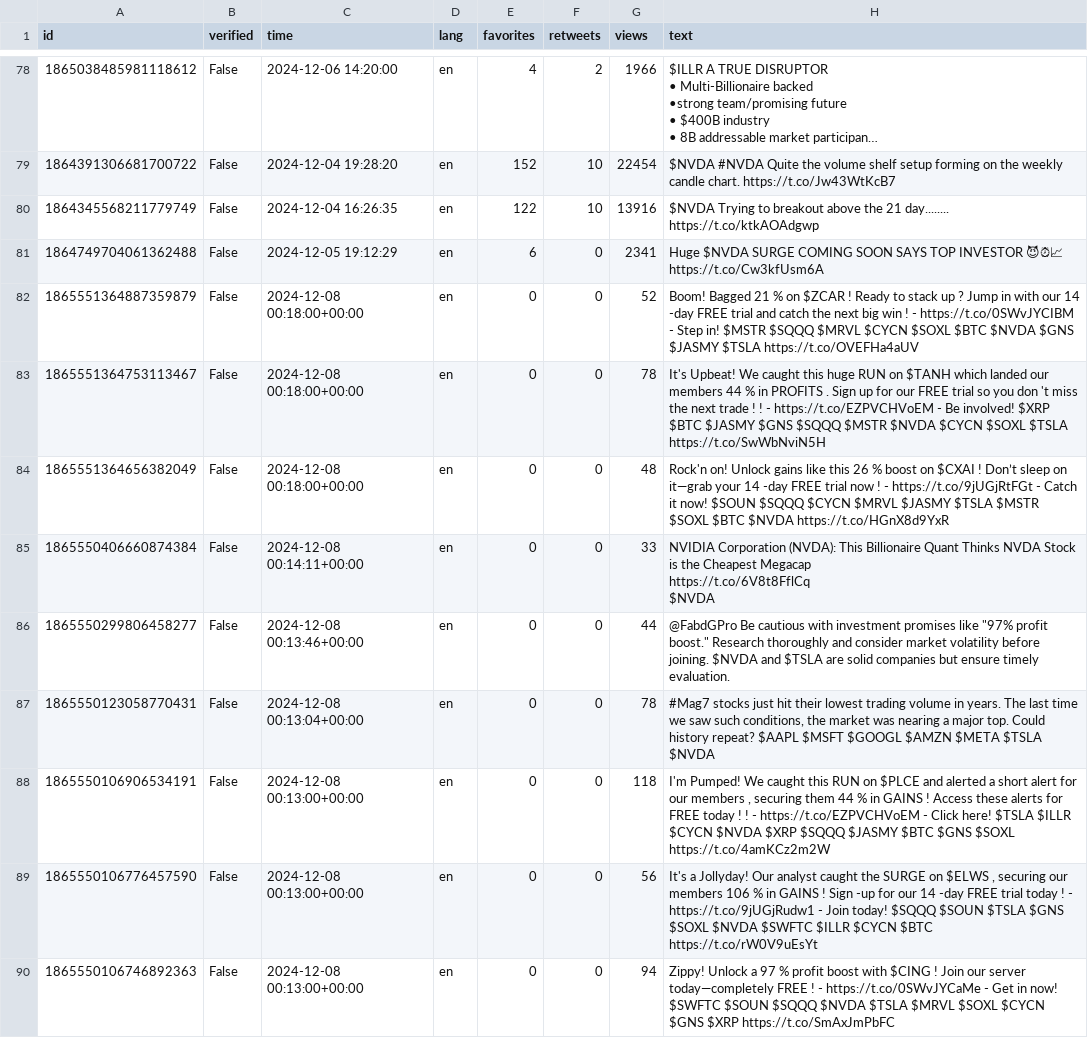
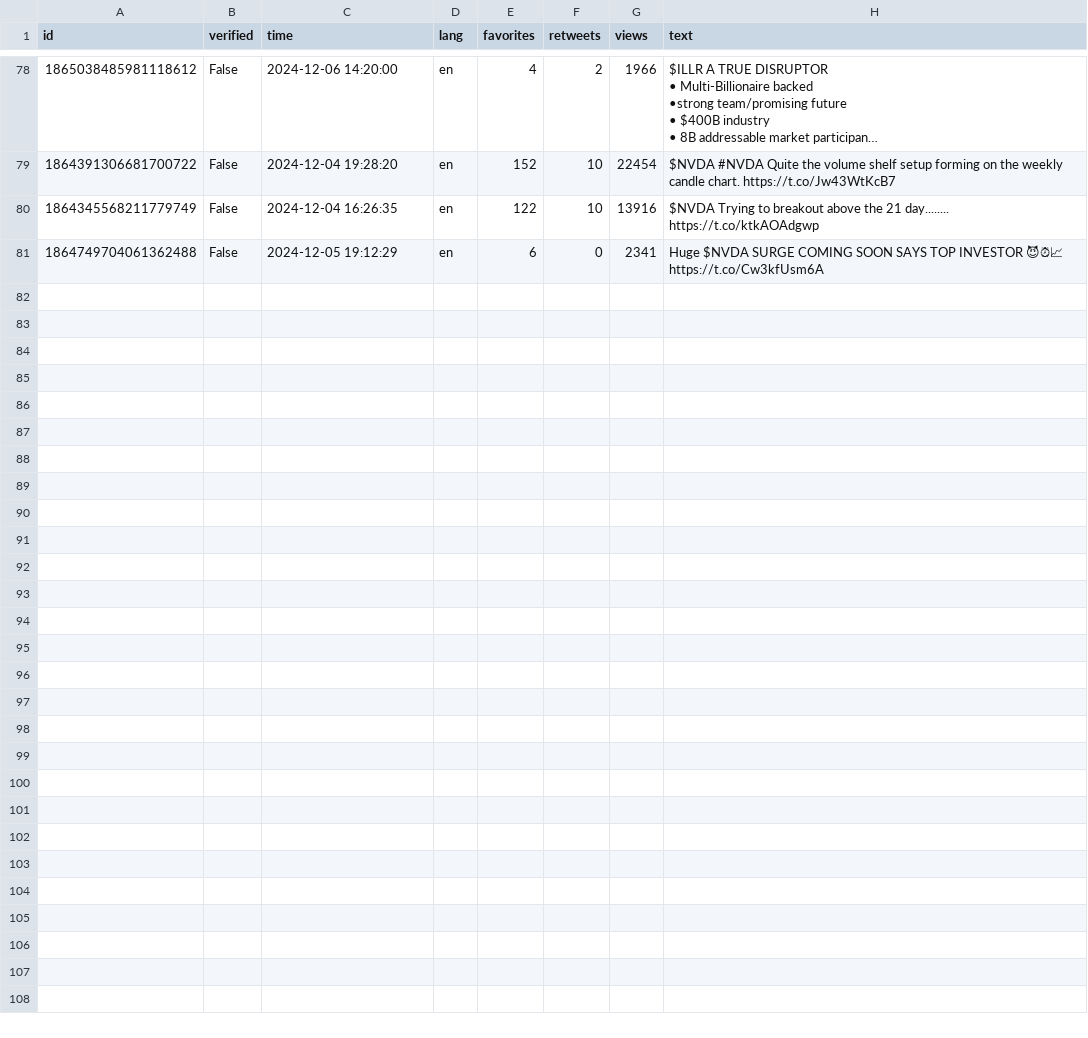
Before and after one commit to gracelcai/396-project, a CSV file: tweets.csv, drawn as a sheet; only a part is shown, gaps mark what is left out; long unchanged cells end in …; ↵ is a line break in a cell; the diff covers the shown part only; the diff names each change by its address in the sheet, - before the commit and + after, or states it on an @@ line.

```diff
--- a/tweets.csv
+++ b/tweets.csv
-row 82: 1865551364887359879 | False | 2024-12-08 00:18:00+00:00 | en | 0 | 0 | 52 | Boom! Bagged 21 % on $ZCAR ! Ready to stack up ? Jump in with our 14 -day FREE trial and catch the next big win ! - https://t.co/0SWvJYCIBM - Step in! $MSTR $SQQQ $MRVL $CYCN $SOXL $BTC $NVDA $GNS $JASMY $TSLA https://t.co/OVEFHa4aUV
-row 83: 1865551364753113467 | False | 2024-12-08 00:18:00+00:00 | en | 0 | 0 | 78 | It's Upbeat! We caught this huge RUN on $TANH which landed our members 44 % in PROFITS . Sign up for our FREE trial so you don 't miss the next trade ! ! - https://t.co/EZPVCHVoEM - Be involved! $XRP $BTC $JASMY $GNS $SQQQ $MSTR $NVDA $CYCN $SOXL $TSLA https://t.co/SwWbNviN5H
-row 84: 1865551364656382049 | False | 2024-12-08 00:18:00+00:00 | en | 0 | 0 | 48 | Rock'n on! Unlock gains like this 26 % boost on $CXAI ! Don’t sleep on it—grab your 14 -day FREE trial now ! - https://t.co/9jUGjRtFGt - Catch it now! $SOUN $SQQQ $CYCN $MRVL $JASMY $TSLA $MSTR $SOXL $BTC $NVDA https://t.co/HGnX8d9YxR
-row 85: 1865550406660874384 | False | 2024-12-08 00:14:11+00:00 | en | 0 | 0 | 33 | NVIDIA Corporation (NVDA): This Billionaire Quant Thinks NVDA Stock is the Cheapest Megacap ↵ https://t.co/6V8t8FflCq ↵ $NVDA
-row 86: 1865550299806458277 | False | 2024-12-08 00:13:46+00:00 | en | 0 | 0 | 44 | @FabdGPro Be cautious with investment promises like "97% profit boost." Research thoroughly and consider market volatility before joining. $NVDA and $TSLA are solid companies but ensure timely evaluation.
-row 87: 1865550123058770431 | False | 2024-12-08 00:13:04+00:00 | en | 0 | 0 | 78 | #Mag7 stocks just hit their lowest trading volume in years. The last time we saw such conditions, the market was nearing a major top. Could history repeat? $AAPL $MSFT $GOOGL $AMZN $META $TSLA $NVDA
-row 88: 1865550106906534191 | False | 2024-12-08 00:13:00+00:00 | en | 0 | 0 | 118 | I'm Pumped! We caught this RUN on $PLCE and alerted a short alert for our members , securing them 44 % in GAINS ! Access these alerts for FREE today ! ! - https://t.co/EZPVCHVoEM - Click here! $TSLA $ILLR $CYCN $NVDA $XRP $SQQQ $JASMY $BTC $GNS $SOXL https://t.co/4amKCz2m2W
-row 89: 1865550106776457590 | False | 2024-12-08 00:13:00+00:00 | en | 0 | 0 | 56 | It's a Jollyday! Our analyst caught the SURGE on $ELWS , securing our members 106 % in GAINS ! Sign -up for our 14 -day FREE trial today ! - https://t.co/9jUGjRudw1 - Join today! $SQQQ $SOUN $TSLA $GNS $SOXL $NVDA $SWFTC $ILLR $CYCN $BTC https://t.co/rW0V9uEsYt
-row 90: 1865550106746892363 | False | 2024-12-08 00:13:00+00:00 | en | 0 | 0 | 94 | Zippy! Unlock a 97 % profit boost with $CING ! Join our server today—completely FREE ! - https://t.co/0SWvJYCaMe - Get in now! $SWFTC $SOUN $SQQQ $NVDA $TSLA $MRVL $SOXL $CYCN $GNS $XRP https://t.co/SmAxJmPbFC
```
Also changed, not shown: 8 removed rows elsewhere in this file, 3 other files.
